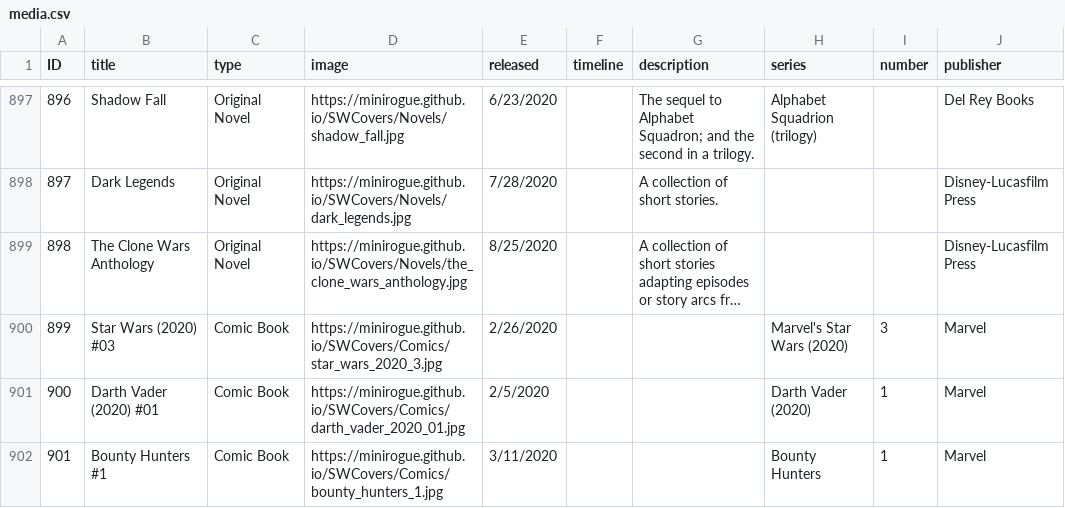
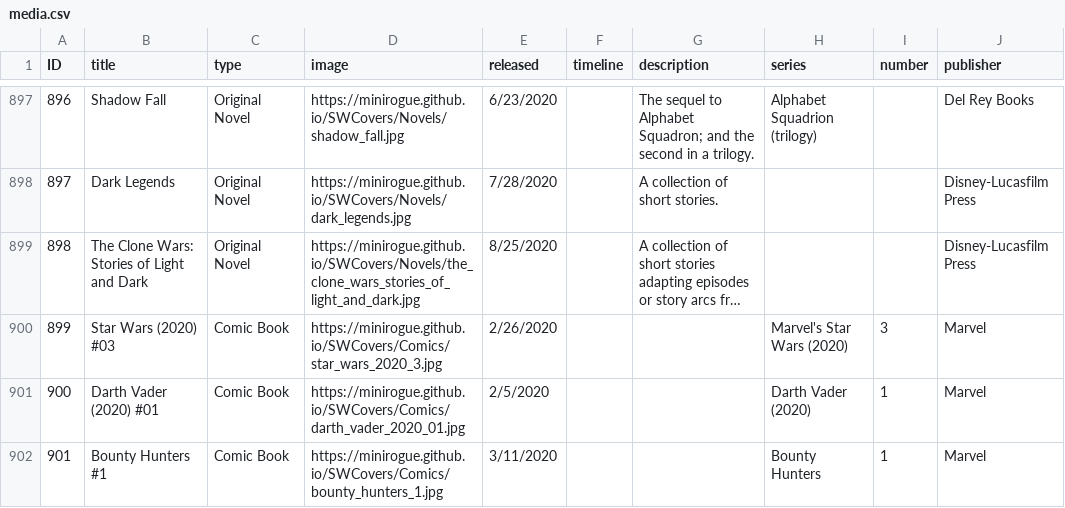
Before and after one commit to Minirogue/HoloCanon, a CSV file: api/src/main/resources/media.csv, drawn as a sheet; only a part is shown, gaps mark what is left out; long unchanged cells end in …; the diff covers the shown part only; the diff names each change by its address in the sheet, - before the commit and + after, or states it on an @@ line.

Commit message:
minor database maintenance (#378)
* add null image test, update a few database items, add function to surface broken image links

```diff
--- a/api/src/main/resources/media.csv
+++ b/api/src/main/resources/media.csv
-B899 (title): The Clone Wars Anthology
+B899 (title): The Clone Wars: Stories of Light and Dark
-D899 (image): https://minirogue.github.io/SWCovers/Novels/the_clone_wars_anthology.jpg
+D899 (image): https://minirogue.github.io/SWCovers/Novels/the_clone_wars_stories_of_light_and_dark.jpg
```
Also changed, not shown: 7 edited cells elsewhere in this file, 3 other files.
